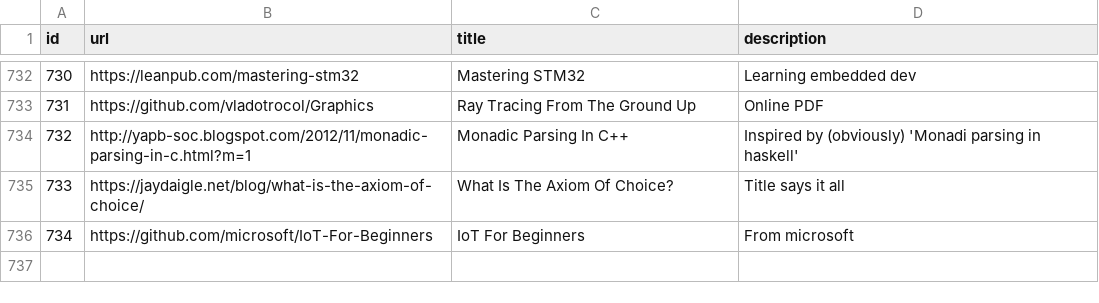
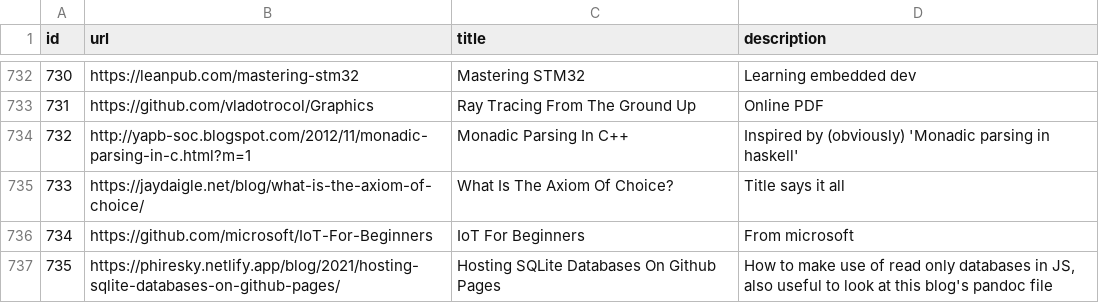
Before and after one commit to AlexandruIca/Stuff, a CSV file: data/links.csv, drawn as a sheet; only a part is shown, gaps mark what is left out.

Commit message:
New link

```diff
--- a/data/links.csv
+++ b/data/links.csv
@@ -733,4 +733,5 @@ id,url,title,description
 731,"https://github.com/vladotrocol/Graphics","Ray Tracing From The Ground Up","Online PDF"
-732,"http://yapb-soc.blogspot.com/2012/11/monadic-parsing-in-c.html?m=1","Monadic Parsing In C++","Inspired by (obviously) 'Monadi parsing in haskell'"
+732,"http://yapb-soc.blogspot.com/2012/11/monadic-parsing-in-c.html?m=1","Monadic Parsing In C++","Inspired by (obviously) 'Monadic parsing in haskell'"
 733,"https://jaydaigle.net/blog/what-is-the-axiom-of-choice/","What Is The Axiom Of Choice?","Title says it all"
 734,"https://github.com/microsoft/IoT-For-Beginners","IoT For Beginners","From microsoft"
+735,"https://phiresky.netlify.app/blog/2021/hosting-sqlite-databases-on-github-pages/","Hosting SQLite Databases On Github Pages","How to make use of read only databases in JS, also useful to look at this blog's pandoc file"
```
Also changed, not shown: data/links_tags.csv, 1 other file.
